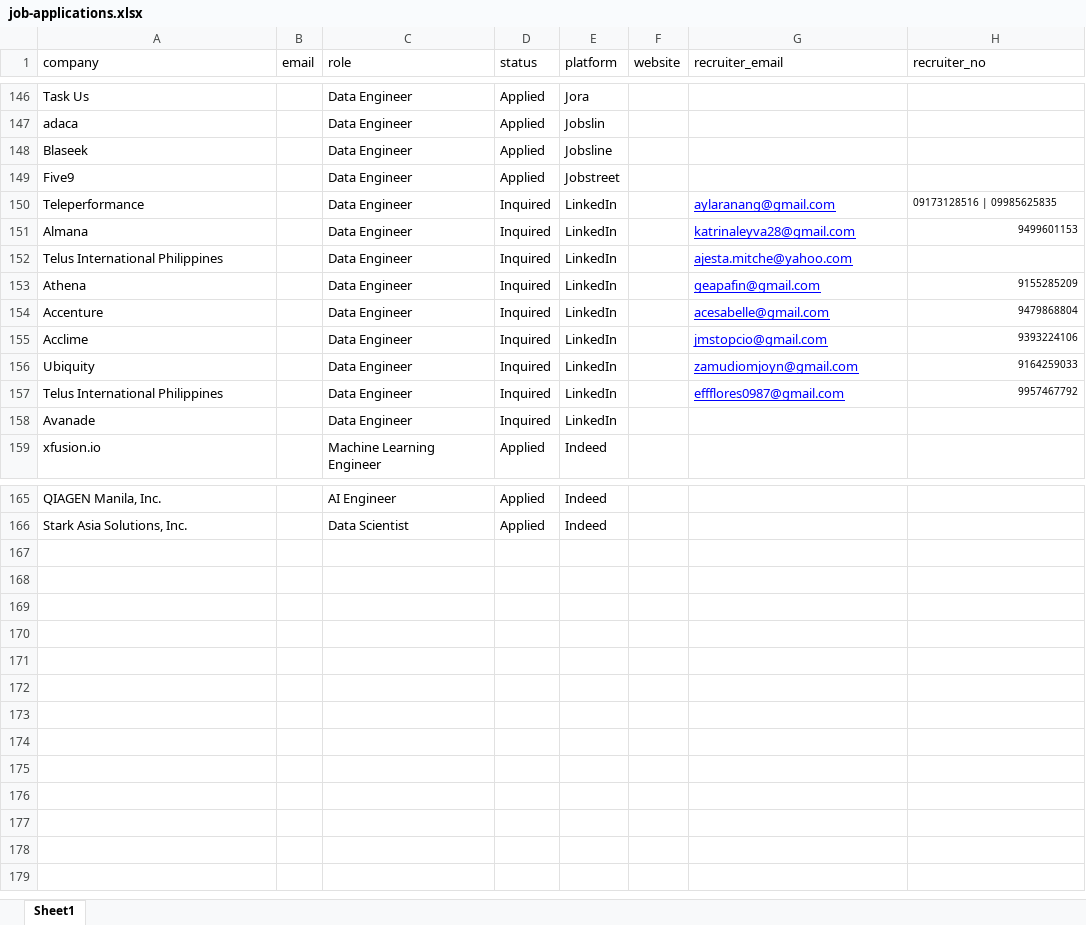
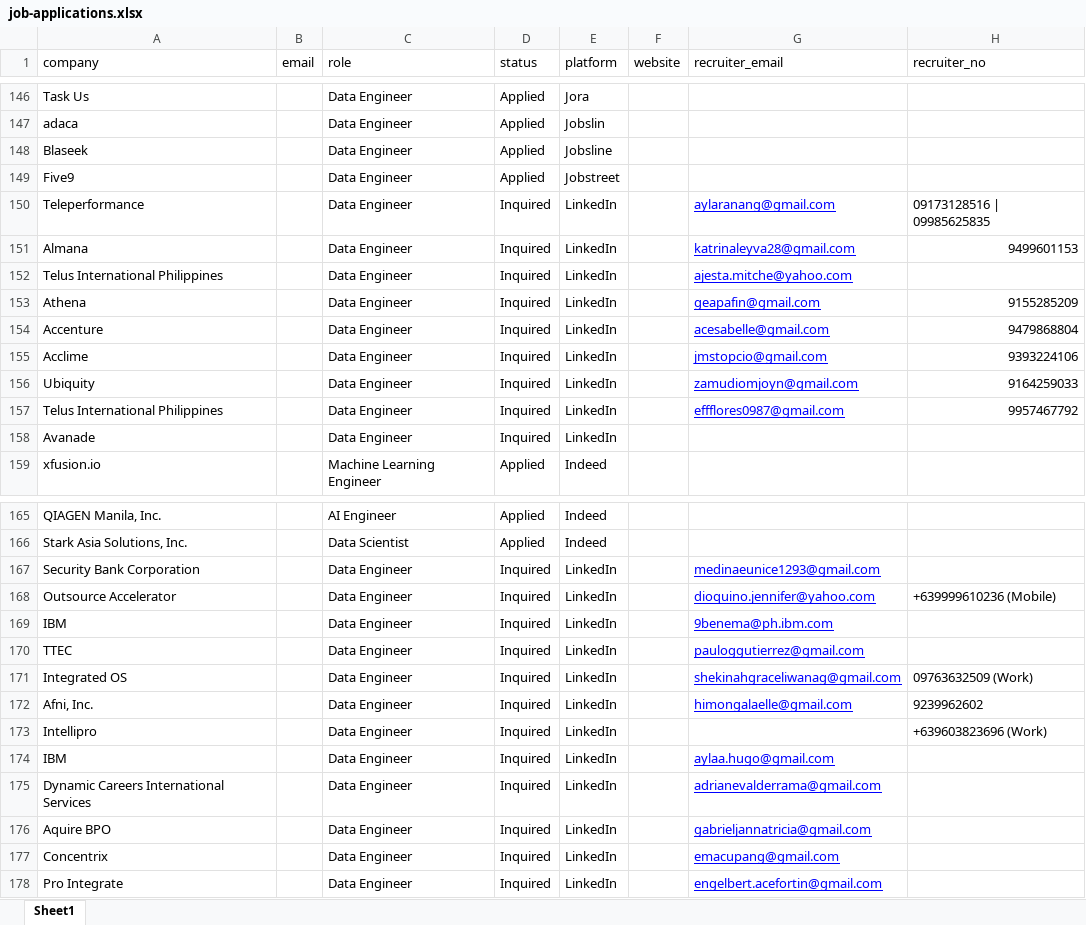
Before and after one commit to 08Aristodemus24/auto-job-app-sender, an Excel workbook: documents/job-applications.xlsx, sheet Sheet1, drawn as a sheet; only a part is shown, gaps mark what is left out; values as stored, in another font and other column widths than the file's, no borders; the diff names each change by its address in the sheet, - before the commit and + after, or states it on an @@ line.

```diff
--- a/documents/job-applications.xlsx (sheet Sheet1)
+++ b/documents/job-applications.xlsx (sheet Sheet1)
@@ H150:H151 text size: larger @@
@@ H153:H157 text size: larger @@
+row 167: Security Bank Corporation |  | Data Engineer | Inquired | LinkedIn |  | medinaeunice1293@gmail.com
+row 168: Outsource Accelerator |  | Data Engineer | Inquired | LinkedIn |  | dioquino.jennifer@yahoo.com | +639999610236 (Mobile)
+row 169: IBM |  | Data Engineer | Inquired | LinkedIn |  | 9benema@ph.ibm.com
+row 170: TTEC |  | Data Engineer | Inquired | LinkedIn |  | pauloggutierrez@gmail.com
+row 171: Integrated OS |  | Data Engineer | Inquired | LinkedIn |  | shekinahgraceliwanag@gmail.com | 09763632509 (Work)
+row 172: Afni, Inc. |  | Data Engineer | Inquired | LinkedIn |  | himongalaelle@gmail.com | 9239962602
+row 173: Intellipro |  | Data Engineer | Inquired | LinkedIn |  |  | +639603823696 (Work)
+row 174: IBM |  | Data Engineer | Inquired | LinkedIn |  | aylaa.hugo@gmail.com
+row 175: Dynamic Careers International Services |  | Data Engineer | Inquired | LinkedIn |  | adrianevalderrama@gmail.com
+row 176: Aquire BPO |  | Data Engineer | Inquired | LinkedIn |  | gabrieljannatricia@gmail.com
+row 177: Concentrix |  | Data Engineer | Inquired | LinkedIn |  | emacupang@gmail.com
+row 178: Pro Integrate |  | Data Engineer | Inquired | LinkedIn |  | engelbert.acefortin@gmail.com
```
Also changed, not shown: 3 other files.
